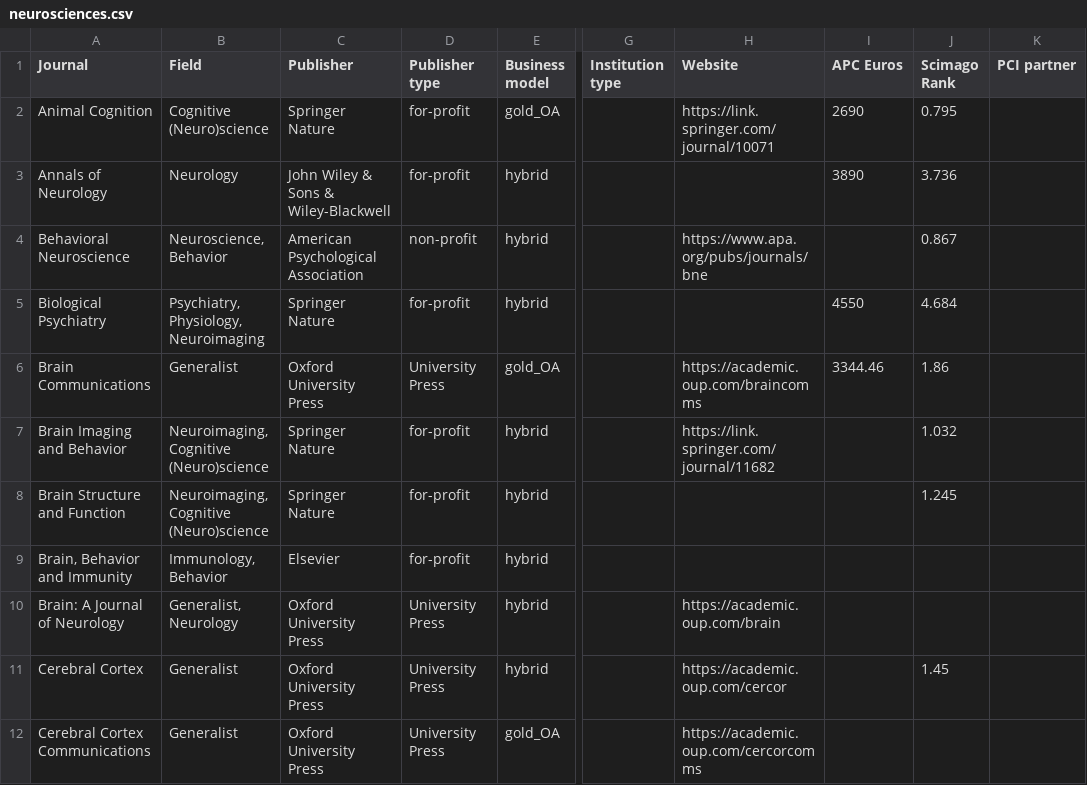
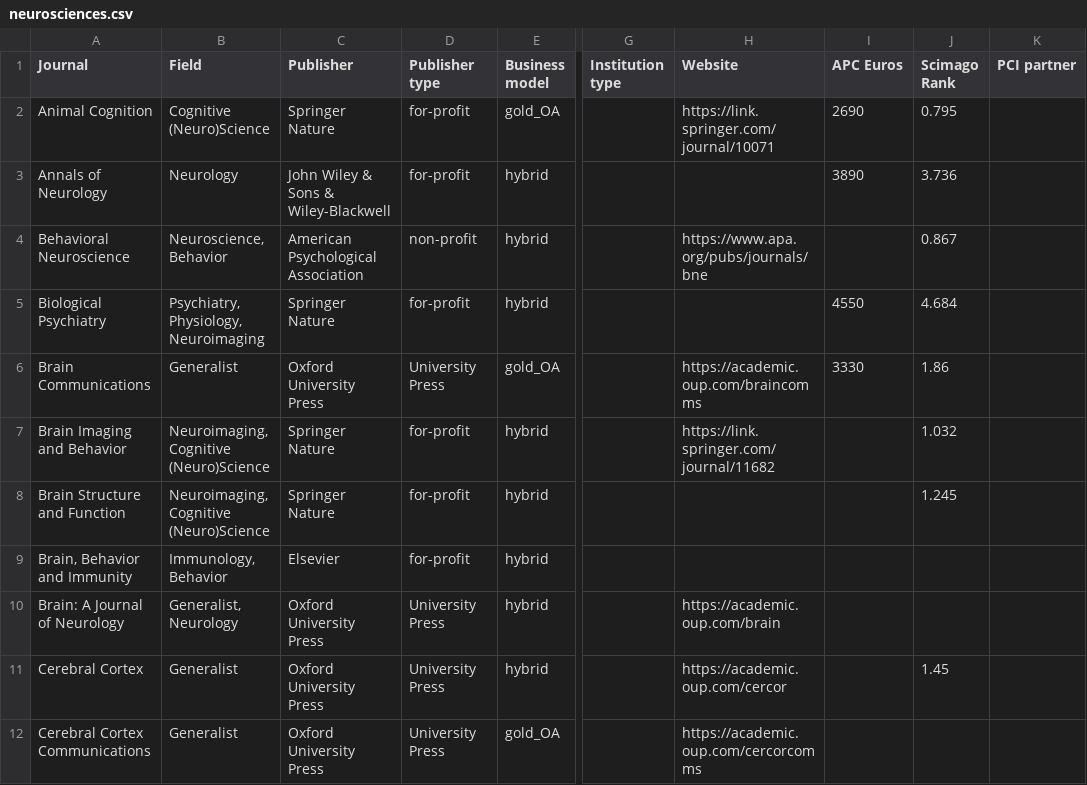
Before and after one commit to WhereToPublish/WhereToPublish.github.io, a CSV file: data/neurosciences.csv, drawn as a sheet; only a part is shown, gaps mark what is left out; the diff covers the shown part only; the diff names each change by its address in the sheet, - before the commit and + after, or states it on an @@ line.

```diff
--- a/data/neurosciences.csv
+++ b/data/neurosciences.csv
-B2 (Field): Cognitive (Neuro)science
+B2 (Field): Cognitive (Neuro)Science
-I6 (APC Euros): 3344.46
+I6 (APC Euros): 3330
-B7:B8 (Field): Neuroimaging, Cognitive (Neuro)science
+B7:B8 (Field): Neuroimaging, Cognitive (Neuro)Science
```
Also changed, not shown: 38 edited cells elsewhere in this file, data/all_biology.csv, data/cancer.csv, 12 other files.
